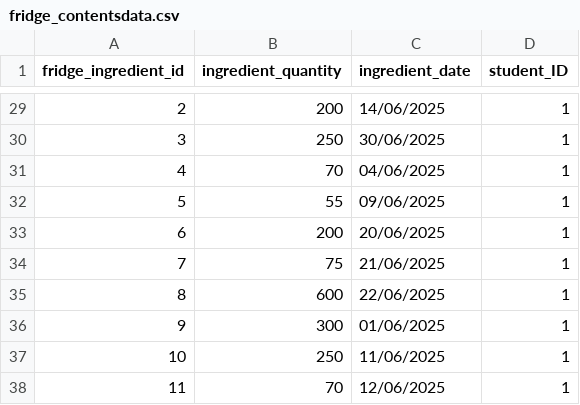
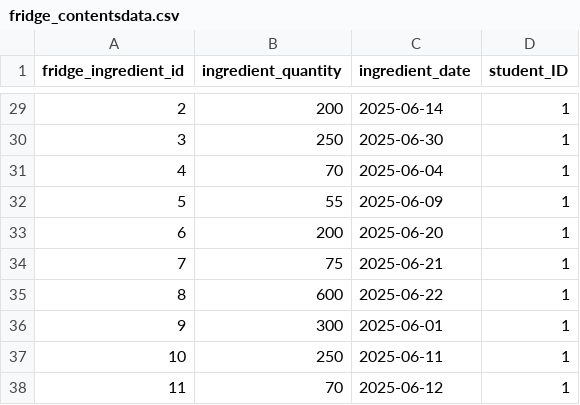
Before and after one commit to Yellowjeebz/PRP-Recipe-Suggestion-Solution, a CSV file: src/main/database/fridge_contentsdata.csv, drawn as a sheet; only a part is shown, gaps mark what is left out; the diff covers the shown part only.

```diff
--- a/src/main/database/fridge_contentsdata.csv
+++ b/src/main/database/fridge_contentsdata.csv
@@ -29,10 +29,10 @@ fridge_ingredient_id,ingredient_quantity,ingredient_date,student_ID
-2,200,14/06/2025,1
-3,250,30/06/2025,1
-4,70,04/06/2025,1
-5,55,09/06/2025,1
-6,200,20/06/2025,1
-7,75,21/06/2025,1
-8,600,22/06/2025,1
-9,300,01/06/2025,1
-10,250,11/06/2025,1
-11,70,12/06/2025,1
+2,200,2025-06-14,1
+3,250,2025-06-30,1
+4,70,2025-06-04,1
+5,55,2025-06-09,1
+6,200,2025-06-20,1
+7,75,2025-06-21,1
+8,600,2025-06-22,1
+9,300,2025-06-01,1
+10,250,2025-06-11,1
+11,70,2025-06-12,1
```
Also changed, not shown: 27 edited cells elsewhere in this file, src/main/database/recipe_ingredientsdata.csv, 1 other file.
